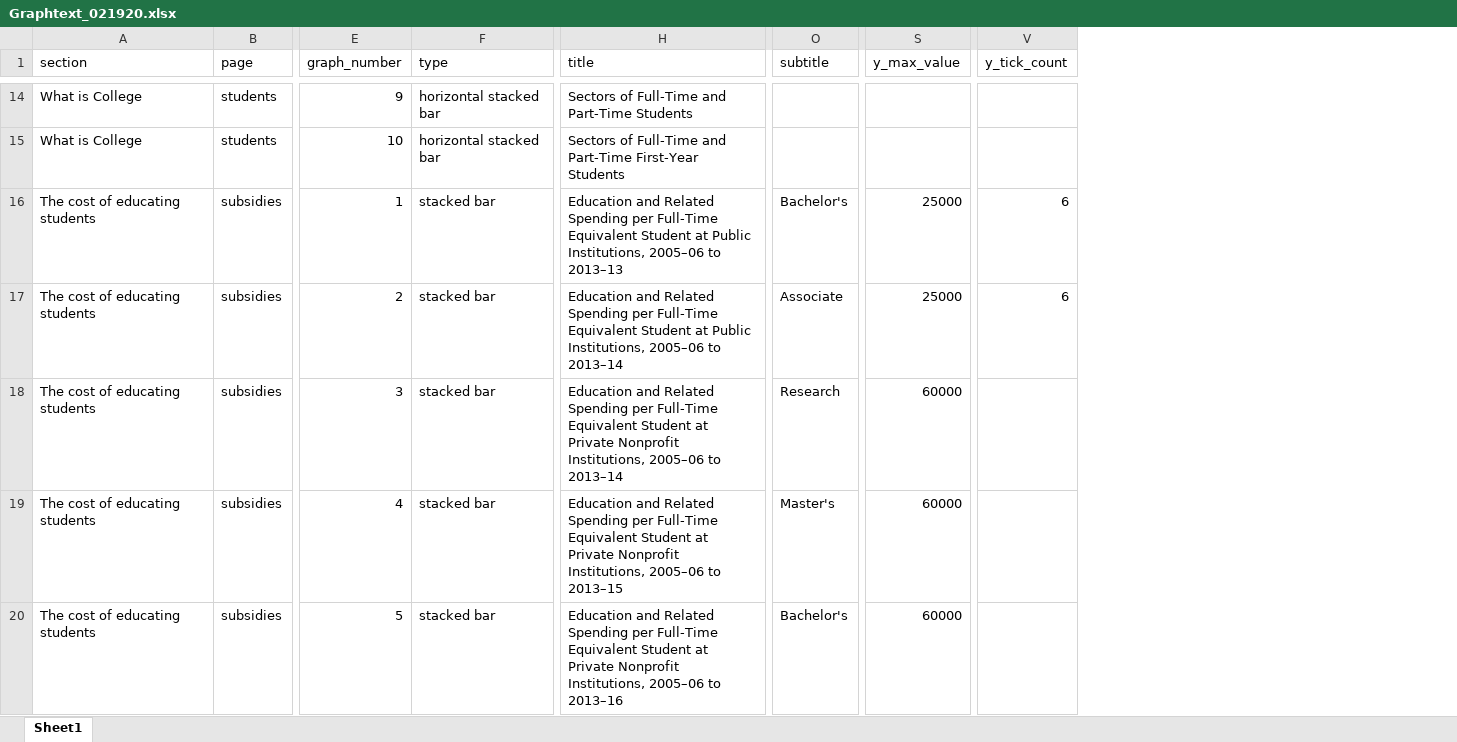
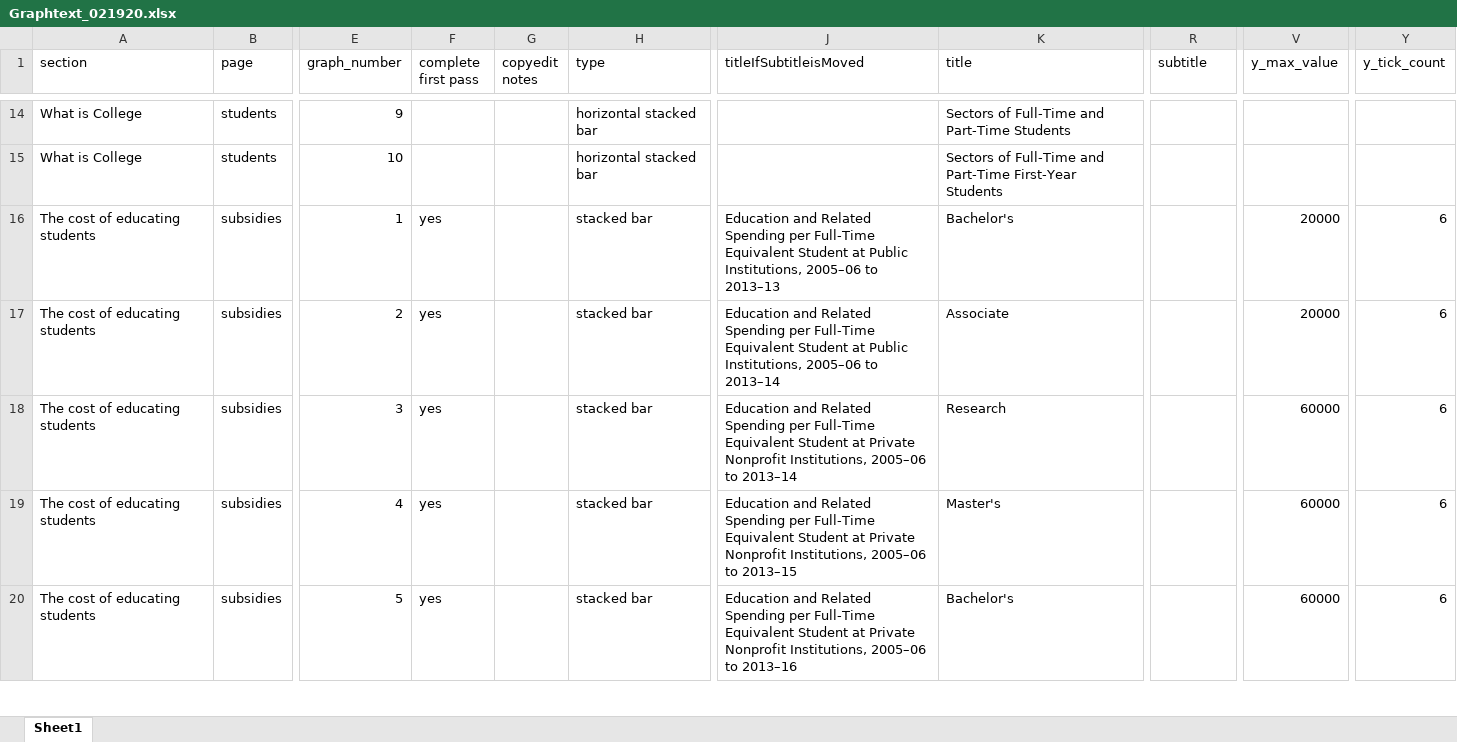
Before and after one commit to UrbanInstitute/ed-data, an Excel workbook: updated_script/Graphtext_021920.xlsx, sheet Sheet1, drawn as a sheet; only a part is shown, gaps mark what is left out; values as stored, in another font and other column widths than the file's, no borders; addresses are those after the commit; the diff covers the shown part only; the diff names each change by its address in the sheet, - before the commit and + after, or states it on an @@ line.

Commit message:
graph data adds

```diff
--- a/updated_script/Graphtext_021920.xlsx (sheet Sheet1)
+++ b/updated_script/Graphtext_021920.xlsx (sheet Sheet1)
+column F (complete first pass), rows 16-20: all yes
+column G (copyedit notes), empty
+column J (titleIfSubtitleisMoved), rows 16-20: Education and Related Spending per Full-Time Equivalent Student at Public Institutions, 2005–06 to 2013–13 | Education and Related Spending per Full-Time Equivalent Student at Public Institutions, 2005–06 to 2013–14 | Education and Related Spending per Full-Time Equivalent Student at Private Nonprofit Institutions, 2005–06 to 2013–14 | Education and Related Spending per Full-Time Equivalent Student at Private Nonprofit Institutions, 2005–06 to 2013–15 | Education and Related Spending per Full-Time Equivalent Student at Private Nonprofit Institutions, 2005–06 to 2013–16
-K16 (title): Education and Related Spending per Full-Time Equivalent Student at Public Institutions, 2005–06 to 2013–13
+K16 (title): Bachelor's
-R16 (subtitle): Bachelor's
+R16 (subtitle): (empty)
-V16:V17 (y_max_value): 25000
+V16:V17 (y_max_value): 20000
-K17 (title): Education and Related Spending per Full-Time Equivalent Student at Public Institutions, 2005–06 to 2013–14
+K17 (title): Associate
-R17 (subtitle): Associate
+R17 (subtitle): (empty)
-K18 (title): Education and Related Spending per Full-Time Equivalent Student at Private Nonprofit Institutions, 2005–06 to 2013–14
+K18 (title): Research
-R18 (subtitle): Research
+R18 (subtitle): (empty)
-Y18:Y20 (y_tick_count): (empty)
+Y18:Y20 (y_tick_count): 6
-K19 (title): Education and Related Spending per Full-Time Equivalent Student at Private Nonprofit Institutions, 2005–06 to 2013–15
+K19 (title): Master's
-R19 (subtitle): Master's
+R19 (subtitle): (empty)
-K20 (title): Education and Related Spending per Full-Time Equivalent Student at Private Nonprofit Institutions, 2005–06 to 2013–16
+K20 (title): Bachelor's
-R20 (subtitle): Bachelor's
+R20 (subtitle): (empty)
```
Also changed, not shown: 58 edited cells elsewhere in this sheet, formulas that keep their value, updated_script/Codebook for graphtext update.xlsx, 8 other files.
